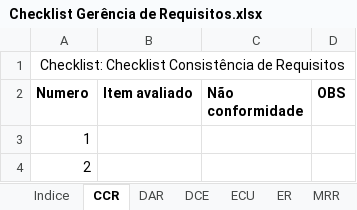
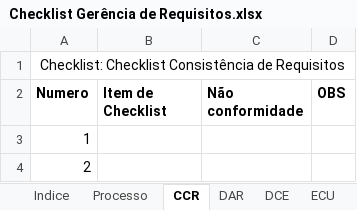
Before and after one commit to jonassuncao/QualidadeSoftware, an Excel workbook: Etapa 2/Checklist Gerência de Requisitos.xlsx, sheet CCR, drawn as a sheet; only a part is shown; values as stored, in another font and other column widths than the file's, no borders; the diff names each change by its address in the sheet, - before the commit and + after, or states it on an @@ line.

Commit message:
Added quality control checklist

```diff
--- a/Etapa 2/Checklist Gerência de Requisitos.xlsx (sheet CCR)
+++ b/Etapa 2/Checklist Gerência de Requisitos.xlsx (sheet CCR)
+sheet tab: Processo
-B2: Item avaliado
+B2: Item de Checklist
```
Also changed, not shown: sheet Indice, sheet MRR, sheet DAR, sheet RIM, sheet DCE, sheet ER, 1 more sheet, Etapa 2/Checklist Gerência de Projeto.xlsx.
